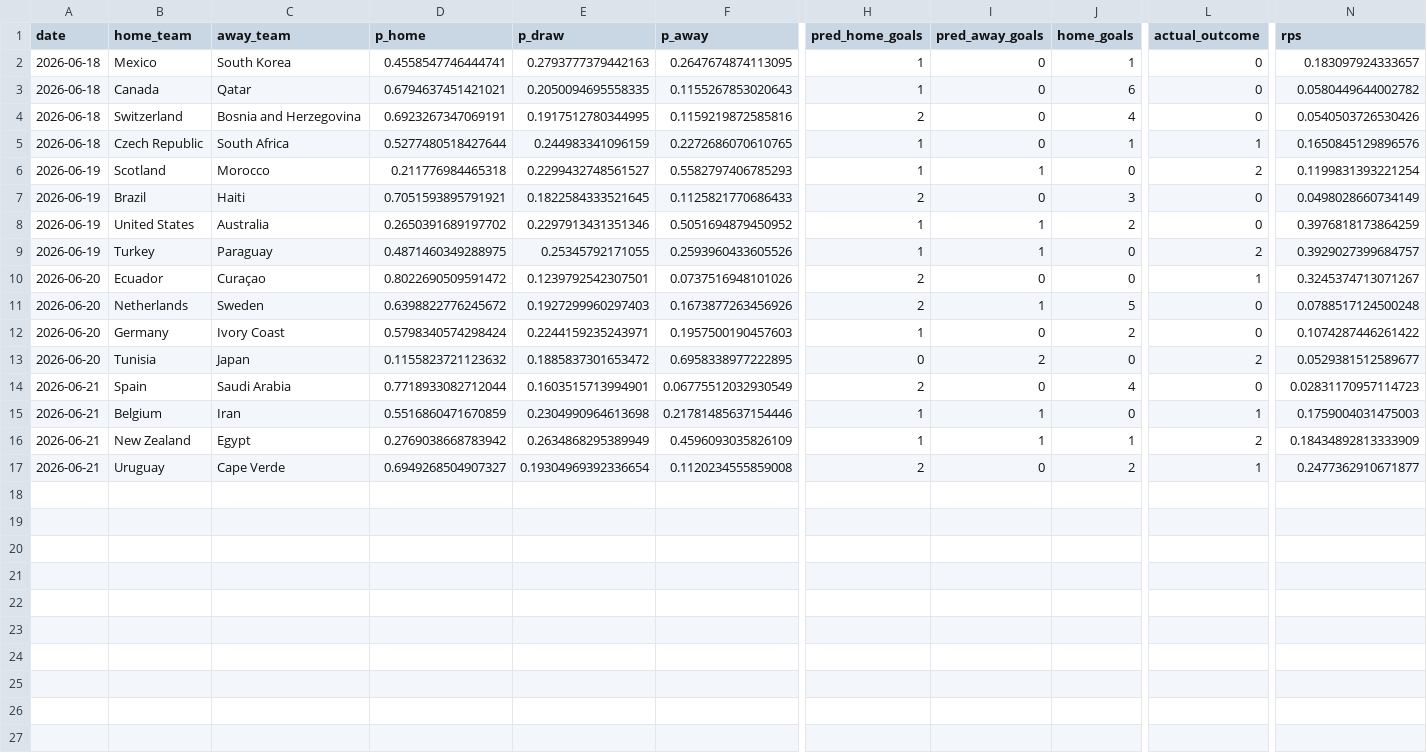
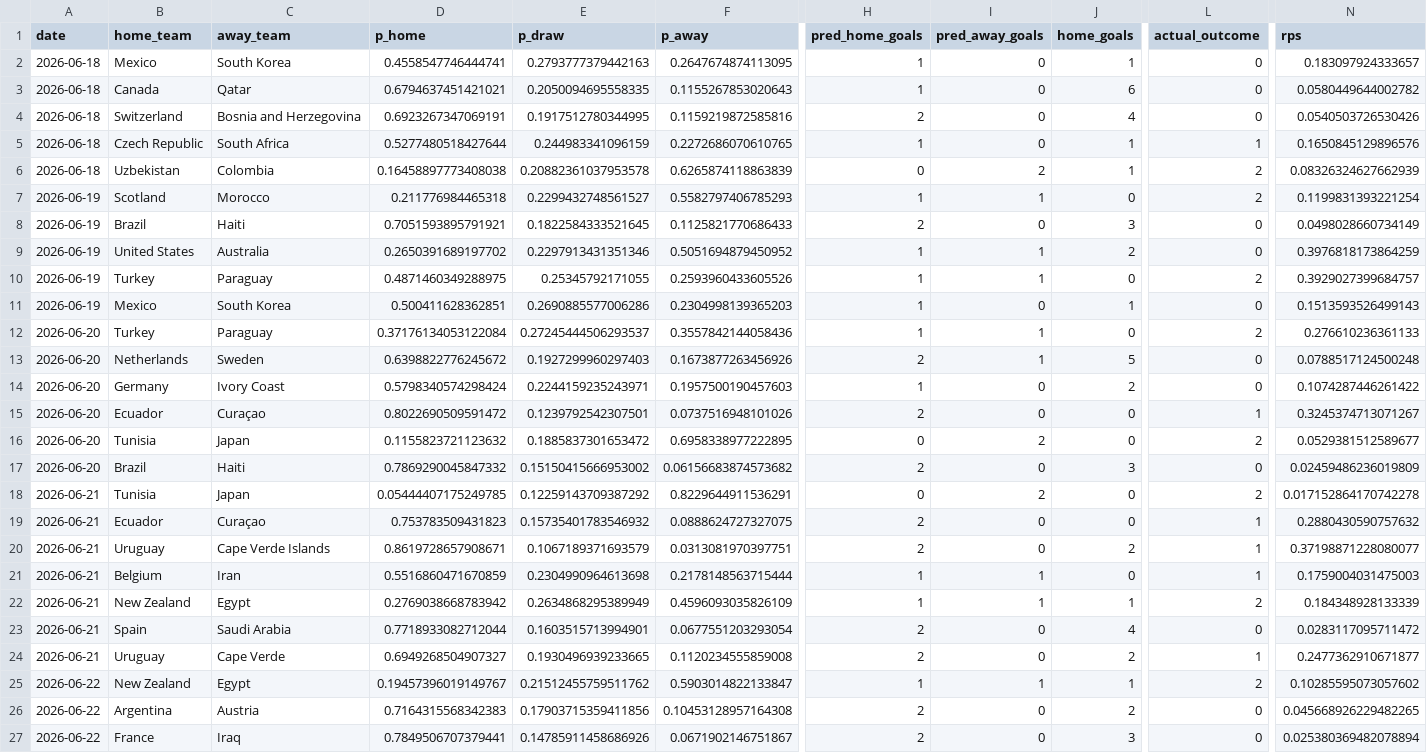
Before and after one commit to Darennesh/World-Cup-2026-Predictor, a CSV file: public/prediction_log.csv, drawn as a sheet; only a part is shown, gaps mark what is left out; addresses are those after the commit; rows hold the shown columns only; the diff covers the shown part only; the diff names each change by its address in the sheet, - before the commit and + after, or states it on an @@ line.

```diff
--- a/public/prediction_log.csv
+++ b/public/prediction_log.csv
+row 6: 2026-06-18 | Uzbekistan | Colombia | 0.16458897773408038 | 0.20882361037953578 | 0.6265874118863839 | 0 | 2 | 1 | 2 | 0.08326324627662939
+row 11: 2026-06-19 | Mexico | South Korea | 0.500411628362851 | 0.2690885577006286 | 0.2304998139365203 | 1 | 0 | 1 | 0 | 0.1513593526499143
-B12 (home_team): Ecuador
+B12 (home_team): Turkey
-C12 (away_team): Curaçao
+C12 (away_team): Paraguay
-D12 (p_home): 0.8022690509591472
+D12 (p_home): 0.37176134053122084
-E12 (p_draw): 0.1239792542307501
+E12 (p_draw): 0.27245444506293537
-F12 (p_away): 0.0737516948101026
+F12 (p_away): 0.3557842144058436
-H12 (pred_home_goals): 2
+H12 (pred_home_goals): 1
-I12 (pred_away_goals): 0
+I12 (pred_away_goals): 1
-L12 (actual_outcome): 1
+L12 (actual_outcome): 2
-N12 (rps): 0.3245374713071267
+N12 (rps): 0.276610236361133
+row 15: 2026-06-20 | Ecuador | Curaçao | 0.8022690509591472 | 0.1239792542307501 | 0.0737516948101026 | 2 | 0 | 0 | 1 | 0.3245374713071267
+row 17: 2026-06-20 | Brazil | Haiti | 0.7869290045847332 | 0.15150415666953002 | 0.06156683874573682 | 2 | 0 | 3 | 0 | 0.02459486236019809
+row 18: 2026-06-21 | Tunisia | Japan | 0.05444407175249785 | 0.12259143709387292 | 0.8229644911536291 | 0 | 2 | 0 | 2 | 0.017152864170742278
-B19 (home_team): Spain
+B19 (home_team): Ecuador
-C19 (away_team): Saudi Arabia
+C19 (away_team): Curaçao
-D19 (p_home): 0.7718933082712044
+D19 (p_home): 0.753783509431823
-E19 (p_draw): 0.1603515713994901
+E19 (p_draw): 0.15735401783546932
-F19 (p_away): 0.06775512032930549
+F19 (p_away): 0.0888624727327075
-J19 (home_goals): 4
+J19 (home_goals): 0
-L19 (actual_outcome): 0
+L19 (actual_outcome): 1
-N19 (rps): 0.02831170957114723
+N19 (rps): 0.2880430590757632
+row 20: 2026-06-21 | Uruguay | Cape Verde Islands | 0.8619728657908671 | 0.1067189371693579 | 0.0313081970397751 | 2 | 0 | 2 | 1 | 0.37198871228080077
-F21 (p_away): 0.21781485637154446
+F21 (p_away): 0.2178148563715444
-N22 (rps): 0.18434892813333909
+N22 (rps): 0.184348928133339
+row 23: 2026-06-21 | Spain | Saudi Arabia | 0.7718933082712044 | 0.1603515713994901 | 0.0677551203293054 | 2 | 0 | 4 | 0 | 0.0283117095711472
-E24 (p_draw): 0.19304969392336654
+E24 (p_draw): 0.1930496939233665
+row 25: 2026-06-22 | New Zealand | Egypt | 0.19457396019149767 | 0.21512455759511762 | 0.5903014822133847 | 1 | 1 | 1 | 2 | 0.10285595073057602
+row 26: 2026-06-22 | Argentina | Austria | 0.7164315568342383 | 0.17903715359411856 | 0.10453128957164308 | 2 | 0 | 2 | 0 | 0.045668926229482265
+row 27: 2026-06-22 | France | Iraq | 0.7849506707379441 | 0.14785911458686926 | 0.0671902146751867 | 2 | 0 | 3 | 0 | 0.025380369482078894
```
Also changed, not shown: 2 added rows and 2 edited cells elsewhere in this file, public/games.csv, 4 other files.
